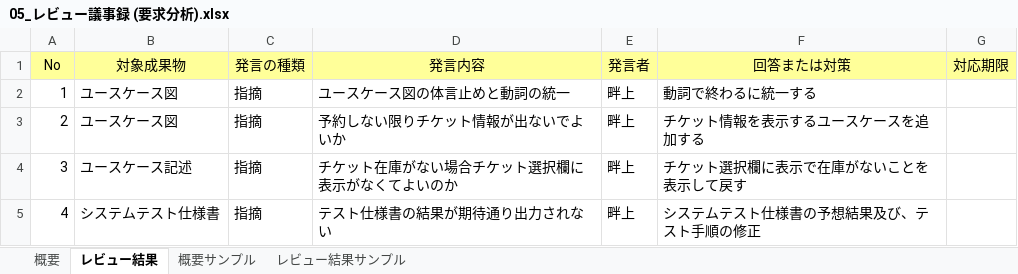
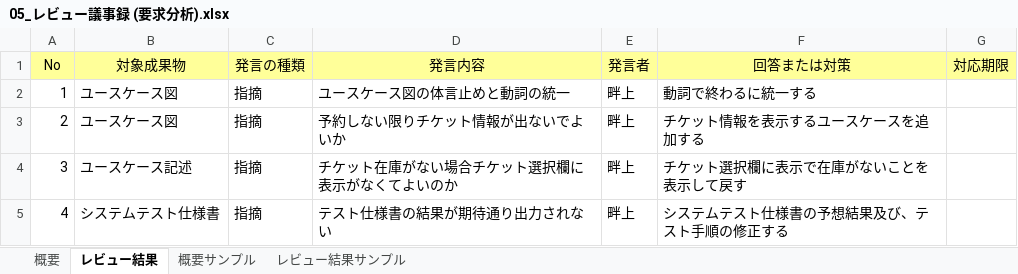
Before and after one commit to TakedaMasashi46/Team5, an Excel workbook: date/レビュー結果記録/05_レビュー議事録 (要求分析).xlsx, sheet レビュー結果, drawn as a sheet; values as stored, in another font and other column widths than the file's, no borders; the diff names each change by its address in the sheet, - before the commit and + after, or states it on an @@ line.

Commit message:
レビュー議事録修正

```diff
--- a/date/レビュー結果記録/05_レビュー議事録 (要求分析).xlsx (sheet レビュー結果)
+++ b/date/レビュー結果記録/05_レビュー議事録 (要求分析).xlsx (sheet レビュー結果)
-F5 (回答または対策): システムテスト仕様書の予想結果及び、テスト手順の修正
+F5 (回答または対策): システムテスト仕様書の予想結果及び、テスト手順の修正する
```
Also changed, not shown: sheet 概要.
